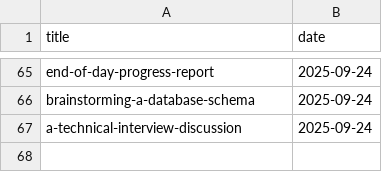
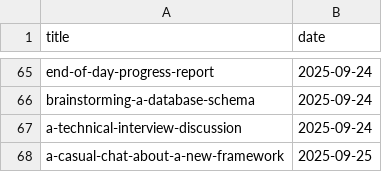
Before and after one commit to muhfaris/english-vocabulary, a CSV file: dialogues.csv, drawn as a sheet; only a part is shown, gaps mark what is left out; the diff names each change by its address in the sheet, - before the commit and + after, or states it on an @@ line.

```diff
--- a/dialogues.csv
+++ b/dialogues.csv
+row 68: a-casual-chat-about-a-new-framework | 2025-09-25
```
Also changed, not shown: 1 other file.
